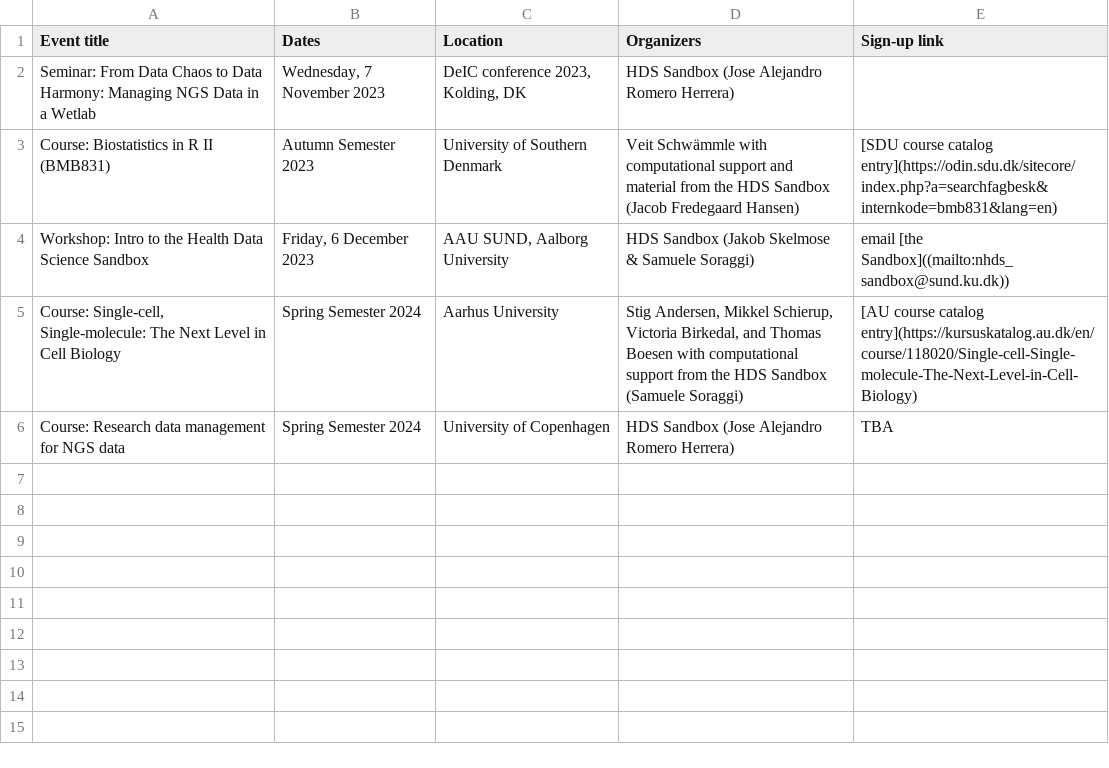
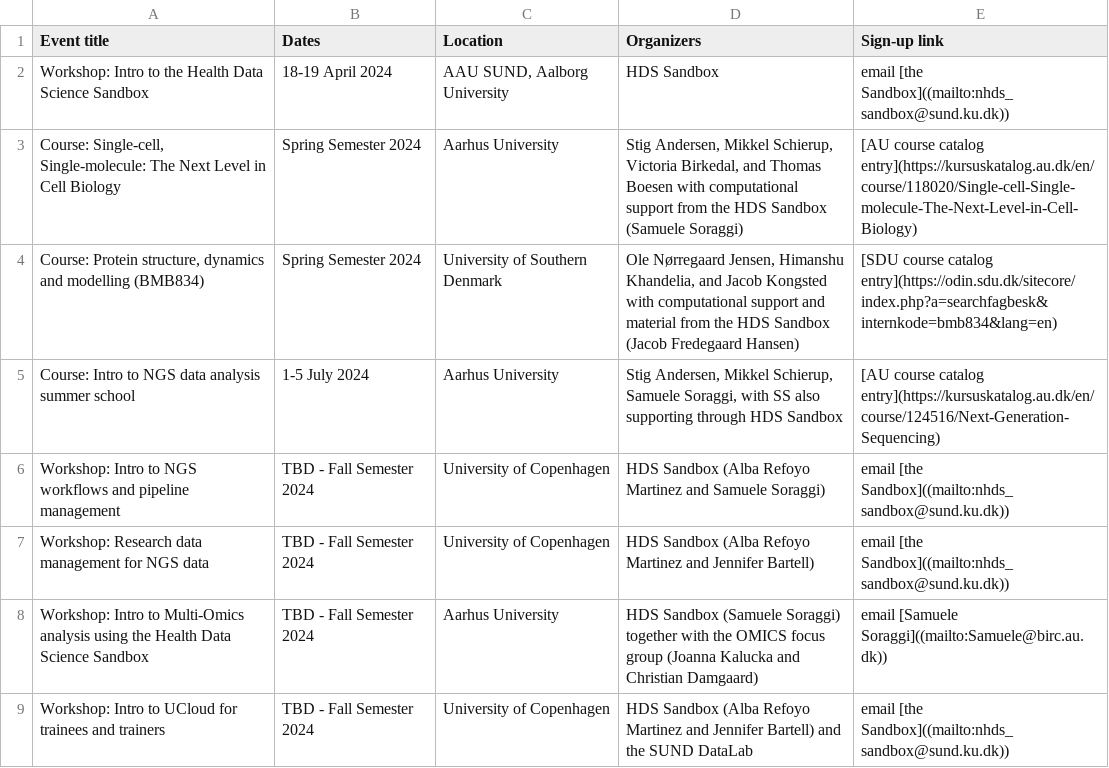
Before and after one commit to hds-sandbox/hds-sandbox.github.io, a CSV file: develop/assets/upcomingcourses.csv, drawn as a sheet.

```diff
--- a/develop/assets/upcomingcourses.csv
+++ b/develop/assets/upcomingcourses.csv
@@ -1,6 +1,9 @@
 Event title,Dates,Location,Organizers,Sign-up link
-Seminar: From Data Chaos to Data Harmony: Managing NGS Data in a Wetlab,"Wednesday, 7 November 2023","DeIC conference 2023, Kolding, DK",HDS Sandbox (Jose Alejandro Romero Herrera),
-Course: Biostatistics in R II (BMB831),Autumn Semester 2023,University of Southern Denmark,Veit Schwämmle with computational support and material from the HDS Sandbox (Jacob Fredegaard Hansen),[SDU course catalog entry](https://odin.sdu.dk/sitecore/index.php?a=searchfagbesk&internkode=bmb831&lang=en)
-Workshop: Intro to the Health Data Science Sandbox,"Friday, 6 December 2023","AAU SUND, Aalborg University",HDS Sandbox (Jakob Skelmose & Samuele Soraggi),email [the Sandbox]((mailto:nhds_sandbox@sund.ku.dk))
+Workshop: Intro to the Health Data Science Sandbox,18-19 April 2024,"AAU SUND, Aalborg University",HDS Sandbox,email [the Sandbox]((mailto:nhds_sandbox@sund.ku.dk))
 "Course: Single-cell, Single-molecule: The Next Level in Cell Biology",Spring Semester 2024,Aarhus University,"Stig Andersen, Mikkel Schierup, Victoria Birkedal, and Thomas Boesen with computational support from the HDS Sandbox (Samuele Soraggi)",[AU course catalog entry](https://kursuskatalog.au.dk/en/course/118020/Single-cell-Single-molecule-The-Next-Level-in-Cell-Biology)
-Course: Research data management for NGS data,Spring Semester 2024,University of Copenhagen,HDS Sandbox (Jose Alejandro Romero Herrera),TBA
+"Course: Protein structure, dynamics and modelling (BMB834)",Spring Semester 2024,University of Southern Denmark,"Ole Nørregaard Jensen, Himanshu Khandelia, and Jacob Kongsted with computational support and material from the HDS Sandbox (Jacob Fredegaard Hansen)",[SDU course catalog entry](https://odin.sdu.dk/sitecore/index.php?a=searchfagbesk&internkode=bmb834&lang=en)
+Course: Intro to NGS data analysis summer school,1-5 July 2024,Aarhus University,"Stig Andersen, Mikkel Schierup, Samuele Soraggi, with SS also supporting through HDS Sandbox",[AU course catalog entry](https://kursuskatalog.au.dk/en/course/124516/Next-Generation-Sequencing)
+Workshop: Intro to NGS workflows and pipeline management,TBD - Fall Semester 2024,University of Copenhagen,HDS Sandbox (Alba Refoyo Martinez and Samuele Soraggi),email [the Sandbox]((mailto:nhds_sandbox@sund.ku.dk))
+Workshop: Research data management for NGS data,TBD - Fall Semester 2024,University of Copenhagen,HDS Sandbox (Alba Refoyo Martinez and Jennifer Bartell),email [the Sandbox]((mailto:nhds_sandbox@sund.ku.dk))
+Workshop: Intro to Multi-Omics analysis using the Health Data Science Sandbox,TBD - Fall Semester 2024,Aarhus University,HDS Sandbox (Samuele Soraggi) together with the OMICS focus group (Joanna Kalucka and Christian Damgaard),email [Samuele Soraggi]((mailto:Samuele@birc.au.dk))
+Workshop: Intro to UCloud for trainees and trainers,TBD - Fall Semester 2024,University of Copenhagen,HDS Sandbox (Alba Refoyo Martinez and Jennifer Bartell) and the SUND DataLab,email [the Sandbox]((mailto:nhds_sandbox@sund.ku.dk))
```
Also changed, not shown: 1 other file.
